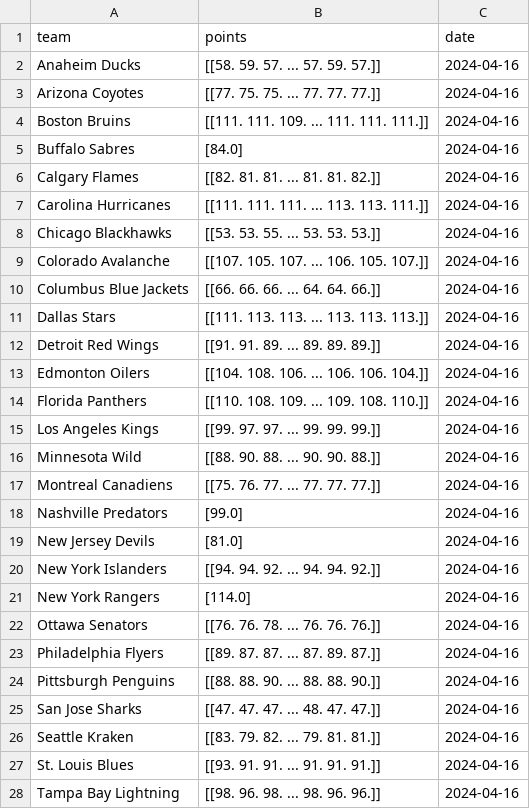
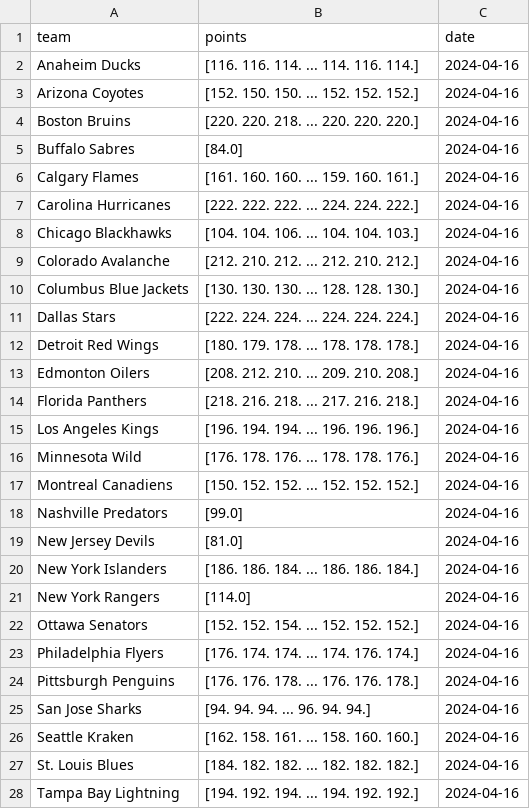
Before and after one commit to smose94/bayesian-faceoff, a CSV file: data/point_projections.csv, drawn as a sheet; only a part is shown; the diff covers the shown part only.

```diff
--- a/data/point_projections.csv
+++ b/data/point_projections.csv
@@ -1,28 +1,28 @@
 team,points,date
-Anaheim Ducks,[[58. 59. 57. ... 57. 59. 57.]],2024-04-16
-Arizona Coyotes,[[77. 75. 75. ... 77. 77. 77.]],2024-04-16
-Boston Bruins,[[111. 111. 109. ... 111. 111. 111.]],2024-04-16
+Anaheim Ducks,[116. 116. 114. ... 114. 116. 114.],2024-04-16
+Arizona Coyotes,[152. 150. 150. ... 152. 152. 152.],2024-04-16
+Boston Bruins,[220. 220. 218. ... 220. 220. 220.],2024-04-16
 Buffalo Sabres,[84.0],2024-04-16
-Calgary Flames,[[82. 81. 81. ... 81. 81. 82.]],2024-04-16
-Carolina Hurricanes,[[111. 111. 111. ... 113. 113. 111.]],2024-04-16
-Chicago Blackhawks,[[53. 53. 55. ... 53. 53. 53.]],2024-04-16
-Colorado Avalanche,[[107. 105. 107. ... 106. 105. 107.]],2024-04-16
-Columbus Blue Jackets,[[66. 66. 66. ... 64. 64. 66.]],2024-04-16
-Dallas Stars,[[111. 113. 113. ... 113. 113. 113.]],2024-04-16
-Detroit Red Wings,[[91. 91. 89. ... 89. 89. 89.]],2024-04-16
-Edmonton Oilers,[[104. 108. 106. ... 106. 106. 104.]],2024-04-16
-Florida Panthers,[[110. 108. 109. ... 109. 108. 110.]],2024-04-16
-Los Angeles Kings,[[99. 97. 97. ... 99. 99. 99.]],2024-04-16
-Minnesota Wild,[[88. 90. 88. ... 90. 90. 88.]],2024-04-16
-Montreal Canadiens,[[75. 76. 77. ... 77. 77. 77.]],2024-04-16
+Calgary Flames,[161. 160. 160. ... 159. 160. 161.],2024-04-16
+Carolina Hurricanes,[222. 222. 222. ... 224. 224. 222.],2024-04-16
+Chicago Blackhawks,[104. 104. 106. ... 104. 104. 103.],2024-04-16
+Colorado Avalanche,[212. 210. 212. ... 212. 210. 212.],2024-04-16
+Columbus Blue Jackets,[130. 130. 130. ... 128. 128. 130.],2024-04-16
+Dallas Stars,[222. 224. 224. ... 224. 224. 224.],2024-04-16
+Detroit Red Wings,[180. 179. 178. ... 178. 178. 178.],2024-04-16
+Edmonton Oilers,[208. 212. 210. ... 209. 210. 208.],2024-04-16
+Florida Panthers,[218. 216. 218. ... 217. 216. 218.],2024-04-16
+Los Angeles Kings,[196. 194. 194. ... 196. 196. 196.],2024-04-16
+Minnesota Wild,[176. 178. 176. ... 178. 178. 176.],2024-04-16
+Montreal Canadiens,[150. 152. 152. ... 152. 152. 152.],2024-04-16
 Nashville Predators,[99.0],2024-04-16
 New Jersey Devils,[81.0],2024-04-16
-New York Islanders,[[94. 94. 92. ... 94. 94. 92.]],2024-04-16
+New York Islanders,[186. 186. 184. ... 186. 186. 184.],2024-04-16
 New York Rangers,[114.0],2024-04-16
-Ottawa Senators,[[76. 76. 78. ... 76. 76. 76.]],2024-04-16
-Philadelphia Flyers,[[89. 87. 87. ... 87. 89. 87.]],2024-04-16
-Pittsburgh Penguins,[[88. 88. 90. ... 88. 88. 90.]],2024-04-16
-San Jose Sharks,[[47. 47. 47. ... 48. 47. 47.]],2024-04-16
-Seattle Kraken,[[83. 79. 82. ... 79. 81. 81.]],2024-04-16
-St. Louis Blues,[[93. 91. 91. ... 91. 91. 91.]],2024-04-16
-Tampa Bay Lightning,[[98. 96. 98. ... 98. 96. 96.]],2024-04-16
+Ottawa Senators,[152. 152. 154. ... 152. 152. 152.],2024-04-16
+Philadelphia Flyers,[176. 174. 174. ... 174. 176. 174.],2024-04-16
+Pittsburgh Penguins,[176. 176. 178. ... 176. 176. 178.],2024-04-16
+San Jose Sharks,[94. 94. 94. ... 96. 94. 94.],2024-04-16
+Seattle Kraken,[162. 158. 161. ... 158. 160. 160.],2024-04-16
+St. Louis Blues,[184. 182. 182. ... 182. 182. 182.],2024-04-16
+Tampa Bay Lightning,[194. 192. 194. ... 194. 192. 192.],2024-04-16
```
Also changed, not shown: 5 edited cells elsewhere in this file, 1 other file.
